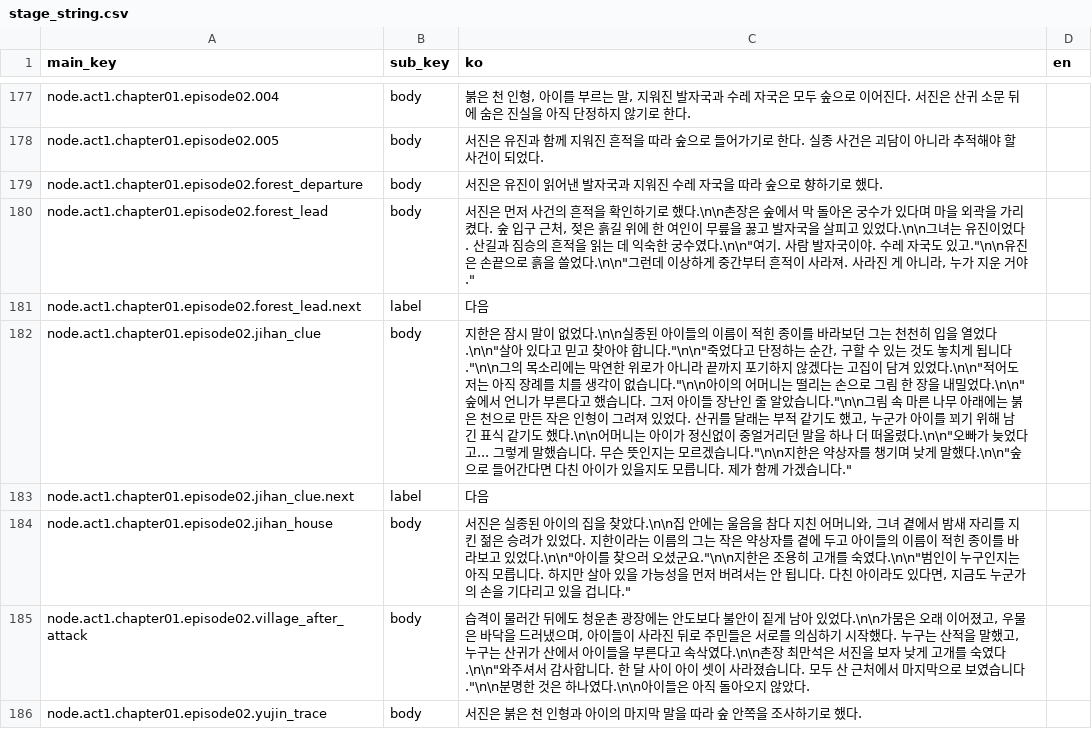
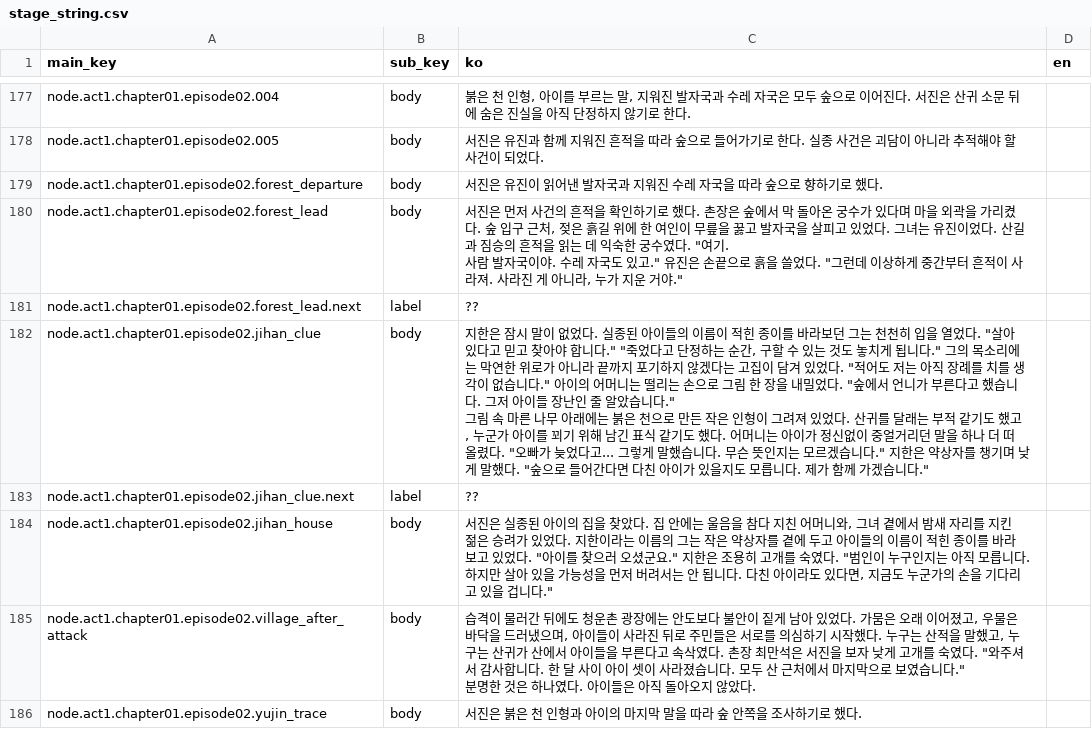
Before and after one commit to pvenus/ProjectBS, a CSV file: Assets/Resources/string/stage_string.csv, drawn as a sheet; only a part is shown, gaps mark what is left out; the diff covers the shown part only.

Commit message:
feat(story): update chapter 1 stage popup flow

```diff
--- a/Assets/Resources/string/stage_string.csv
+++ b/Assets/Resources/string/stage_string.csv
@@ -179,8 +185,16 @@ node.act1.chapter01.episode02.005,body,서진은 유진과 함께 지워진 흔
 node.act1.chapter01.episode02.forest_departure,body,서진은 유진이 읽어낸 발자국과 지워진 수레 자국을 따라 숲으로 향하기로 했다.,
-node.act1.chapter01.episode02.forest_lead,body,"서진은 먼저 사건의 흔적을 확인하기로 했다.\n\n촌장은 숲에서 막 돌아온 궁수가 있다며 마을 외곽을 가리켰다. 숲 입구 근처, 젖은 흙길 위에 한 여인이 무릎을 꿇고 발자국을 살피고 있었다.\n\n그녀는 유진이었다. 산길과 짐승의 흔적을 읽는 데 익숙한 궁수였다.\n\n""여기. 사람 발자국이야. 수레 자국도 있고.""\n\n유진은 손끝으로 흙을 쓸었다.\n\n""그런데 이상하게 중간부터 흔적이 사라져. 사라진 게 아니라, 누가 지운 거야.""",
-node.act1.chapter01.episode02.forest_lead.next,label,다음,
-node.act1.chapter01.episode02.jihan_clue,body,"지한은 잠시 말이 없었다.\n\n실종된 아이들의 이름이 적힌 종이를 바라보던 그는 천천히 입을 열었다.\n\n""살아 있다고 믿고 찾아야 합니다.""\n\n""죽었다고 단정하는 순간, 구할 수 있는 것도 놓치게 됩니다.""\n\n그의 목소리에는 막연한 위로가 아니라 끝까지 포기하지 않겠다는 고집이 담겨 있었다.\n\n""적어도 저는 아직 장례를 치를 생각이 없습니다.""\n\n아이의 어머니는 떨리는 손으로 그림 한 장을 내밀었다.\n\n""숲에서 언니가 부른다고 했습니다. 그저 아이들 장난인 줄 알았습니다.""\n\n그림 속 마른 나무 아래에는 붉은 천으로 만든 작은 인형이 그려져 있었다. 산귀를 달래는 부적 같기도 했고, 누군가 아이를 꾀기 위해 남긴 표식 같기도 했다.\n\n어머니는 아이가 정신없이 중얼거리던 말을 하나 더 떠올렸다.\n\n""오빠가 늦었다고... 그렇게 말했습니다. 무슨 뜻인지는 모르겠습니다.""\n\n지한은 약상자를 챙기며 낮게 말했다.\n\n""숲으로 들어간다면 다친 아이가 있을지도 모릅니다. 제가 함께 가겠습니다.""",
-node.act1.chapter01.episode02.jihan_clue.next,label,다음,
-node.act1.chapter01.episode02.jihan_house,body,"서진은 실종된 아이의 집을 찾았다.\n\n집 안에는 울음을 참다 지친 어머니와, 그녀 곁에서 밤새 자리를 지킨 젊은 승려가 있었다. 지한이라는 이름의 그는 작은 약상자를 곁에 두고 아이들의 이름이 적힌 종이를 바라보고 있었다.\n\n""아이를 찾으러 오셨군요.""\n\n지한은 조용히 고개를 숙였다.\n\n""범인이 누구인지는 아직 모릅니다. 하지만 살아 있을 가능성을 먼저 버려서는 안 됩니다. 다친 아이라도 있다면, 지금도 누군가의 손을 기다리고 있을 겁니다.""",
-node.act1.chapter01.episode02.village_after_attack,body,"습격이 물러간 뒤에도 청운촌 광장에는 안도보다 불안이 짙게 남아 있었다.\n\n가뭄은 오래 이어졌고, 우물은 바닥을 드러냈으며, 아이들이 사라진 뒤로 주민들은 서로를 의심하기 시작했다. 누구는 산적을 말했고, 누구는 산귀가 산에서 아이들을 부른다고 속삭였다.\n\n촌장 최만석은 서진을 보자 낮게 고개를 숙였다.\n\n""와주셔서 감사합니다. 한 달 사이 아이 셋이 사라졌습니다. 모두 산 근처에서 마지막으로 보였습니다.""\n\n분명한 것은 하나였다.\n\n아이들은 아직 돌아오지 않았다.",
+node.act1.chapter01.episode02.forest_lead,body,"서진은 먼저 사건의 흔적을 확인하기로 했다. 촌장은 숲에서 막 돌아온 궁수가 있다며 마을 외곽을 가리켰다. 숲 입구 근처, 젖은 흙길 위에 한 여인이 무릎을 꿇고 발자국을 살피고 있었다. 그녀는 유진이었다. 산길과 짐승의 흔적을 읽는 데 익숙한 궁수였다. ""여기.
+
+사람 발자국이야. 수레 자국도 있고."" 유진은 손끝으로 흙을 쓸었다. ""그런데 이상하게 중간부터 흔적이 사라져. 사라진 게 아니라, 누가 지운 거야.""",
+node.act1.chapter01.episode02.forest_lead.next,label,??,
+node.act1.chapter01.episode02.jihan_clue,body,"지한은 잠시 말이 없었다. 실종된 아이들의 이름이 적힌 종이를 바라보던 그는 천천히 입을 열었다. ""살아 있다고 믿고 찾아야 합니다."" ""죽었다고 단정하는 순간, 구할 수 있는 것도 놓치게 됩니다."" 그의 목소리에는 막연한 위로가 아니라 끝까지 포기하지 않겠다는 고집이 담겨 있었다. ""적어도 저는 아직 장례를 치를 생각이 없습니다."" 아이의 어머니는 떨리는 손으로 그림 한 장을 내밀었다. ""숲에서 언니가 부른다고 했습니다. 그저 아이들 장난인 줄 알았습니다.""
+
+그림 속 마른 나무 아래에는 붉은 천으로 만든 작은 인형이 그려져 있었다. 산귀를 달래는 부적 같기도 했고, 누군가 아이를 꾀기 위해 남긴 표식 같기도 했다. 어머니는 아이가 정신없이 중얼거리던 말을 하나 더 떠올렸다. ""오빠가 늦었다고... 그렇게 말했습니다. 무슨 뜻인지는 모르겠습니다."" 지한은 약상자를 챙기며 낮게 말했다. ""숲으로 들어간다면 다친 아이가 있을지도 모릅니다. 제가 함께 가겠습니다.""",
+node.act1.chapter01.episode02.jihan_clue.next,label,??,
+node.act1.chapter01.episode02.jihan_house,body,"서진은 실종된 아이의 집을 찾았다. 집 안에는 울음을 참다 지친 어머니와, 그녀 곁에서 밤새 자리를 지킨 젊은 승려가 있었다. 지한이라는 이름의 그는 작은 약상자를 곁에 두고 아이들의 이름이 적힌 종이를 바라보고 있었다. ""아이를 찾으러 오셨군요."" 지한은 조용히 고개를 숙였다. ""범인이 누구인지는 아직 모릅니다.
+
+하지만 살아 있을 가능성을 먼저 버려서는 안 됩니다. 다친 아이라도 있다면, 지금도 누군가의 손을 기다리고 있을 겁니다.""",
+node.act1.chapter01.episode02.village_after_attack,body,"습격이 물러간 뒤에도 청운촌 광장에는 안도보다 불안이 짙게 남아 있었다. 가뭄은 오래 이어졌고, 우물은 바닥을 드러냈으며, 아이들이 사라진 뒤로 주민들은 서로를 의심하기 시작했다. 누구는 산적을 말했고, 누구는 산귀가 산에서 아이들을 부른다고 속삭였다. 촌장 최만석은 서진을 보자 낮게 고개를 숙였다. ""와주셔서 감사합니다. 한 달 사이 아이 셋이 사라졌습니다. 모두 산 근처에서 마지막으로 보였습니다.""
+
+분명한 것은 하나였다. 아이들은 아직 돌아오지 않았다.",
 node.act1.chapter01.episode02.yujin_trace,body,서진은 붉은 천 인형과 아이의 마지막 말을 따라 숲 안쪽을 조사하기로 했다.,
```
Also changed, not shown: 6 added rows and 43 edited cells elsewhere in this file, 53 other files.
